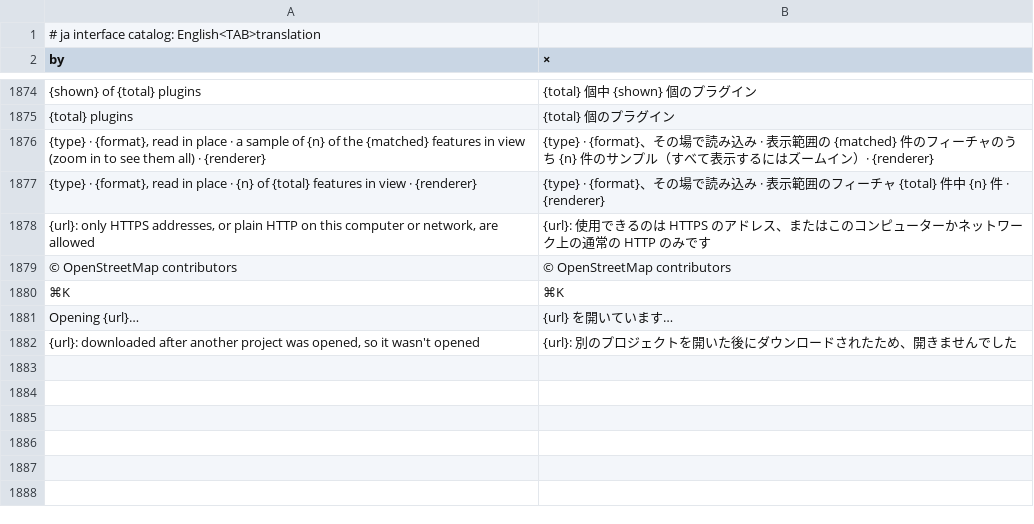
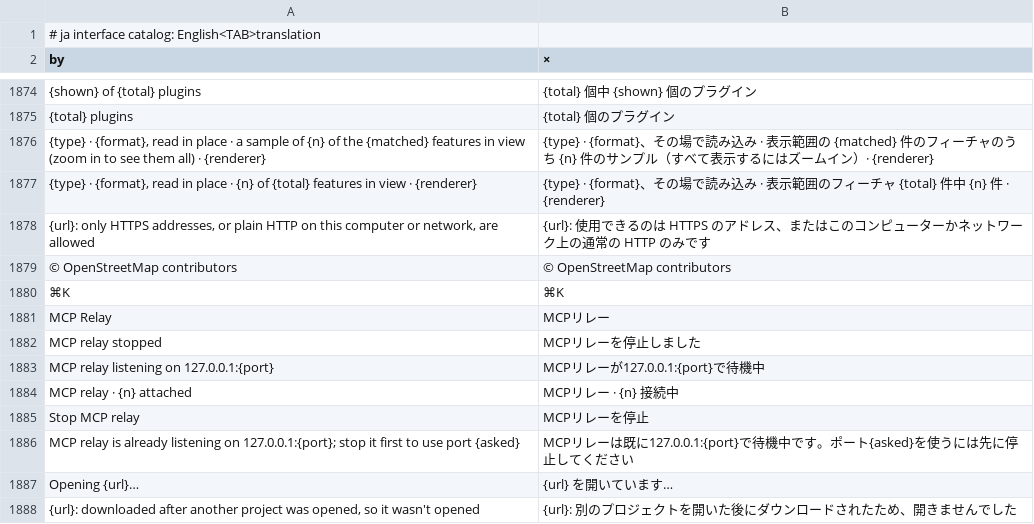
Before and after one commit to A-talebifard/RustGIS, a TSV file: crates/ui-egui/src/i18n/ja.tsv, drawn as a sheet; only a part is shown, gaps mark what is left out; the diff names each change by its address in the sheet, - before the commit and + after, or states it on an @@ line.

```diff
--- a/crates/ui-egui/src/i18n/ja.tsv
+++ b/crates/ui-egui/src/i18n/ja.tsv
+row 1881: MCP Relay | MCPリレー
+row 1882: MCP relay stopped | MCPリレーを停止しました
+row 1883: MCP relay listening on 127.0.0.1:{port} | MCPリレーが127.0.0.1:{port}で待機中
+row 1884: MCP relay · {n} attached | MCPリレー · {n} 接続中
+row 1885: Stop MCP relay | MCPリレーを停止
+row 1886: MCP relay is already listening on 127.0.0.1:{port}; stop it first to use port {asked} | MCPリレーは既に127.0.0.1:{port}で待機中です。ポート{asked}を使うには先に停止してください
```
Also changed, not shown: crates/ui-egui/src/i18n/az.tsv, crates/ui-egui/src/i18n/ka.tsv, 28 other files.
